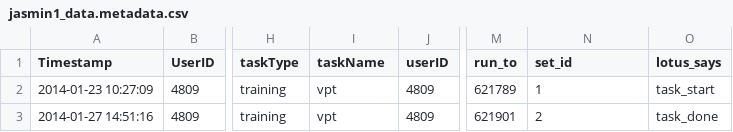
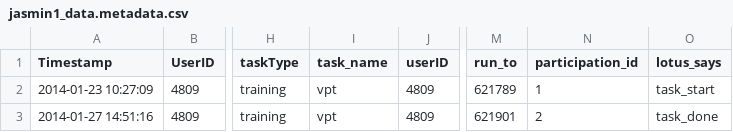
Before and after one commit to tpronk/sandra, a CSV file: SAFs/template/interim/jasmin1_data.metadata.csv, drawn as a sheet; only a part is shown, gaps mark what is left out; the diff names each change by its address in the sheet, - before the commit and + after, or states it on an @@ line.

```diff
--- a/SAFs/template/interim/jasmin1_data.metadata.csv
+++ b/SAFs/template/interim/jasmin1_data.metadata.csv
-I1: taskName
+I1: task_name
-N1: set_id
+N1: participation_id
```
Also changed, not shown: SAFs/template/interim/jasmin2_data.joined.csv, 11 other files.
